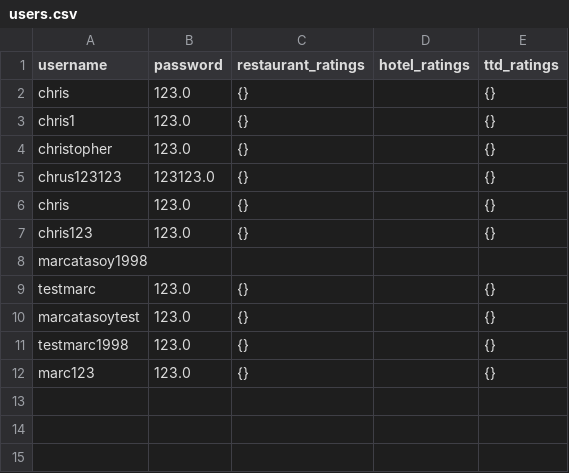
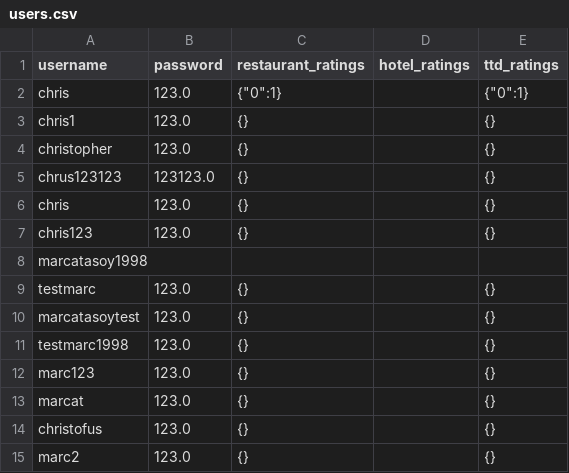
Before and after one commit to marcmerih/smart-route-appstatic, a CSV file: back-end/smart_route/data/user/users.csv, drawn as a sheet.

```diff
--- a/back-end/smart_route/data/user/users.csv
+++ b/back-end/smart_route/data/user/users.csv
@@ -1,3 +1,3 @@
 username,password,restaurant_ratings,hotel_ratings,ttd_ratings
-chris,123.0,{},,{}
+chris,123.0,"{""0"":1}",,"{""0"":1}"
 chris1,123.0,{},,{}
@@ -12 +12,4 @@ testmarc1998,123.0,{},,{}
 marc123,123.0,{},,{}
+marcat,123.0,{},,{}
+christofus,123.0,{},,{}
+marc2,123.0,{},,{}
```
Also changed, not shown: 9 other files.
